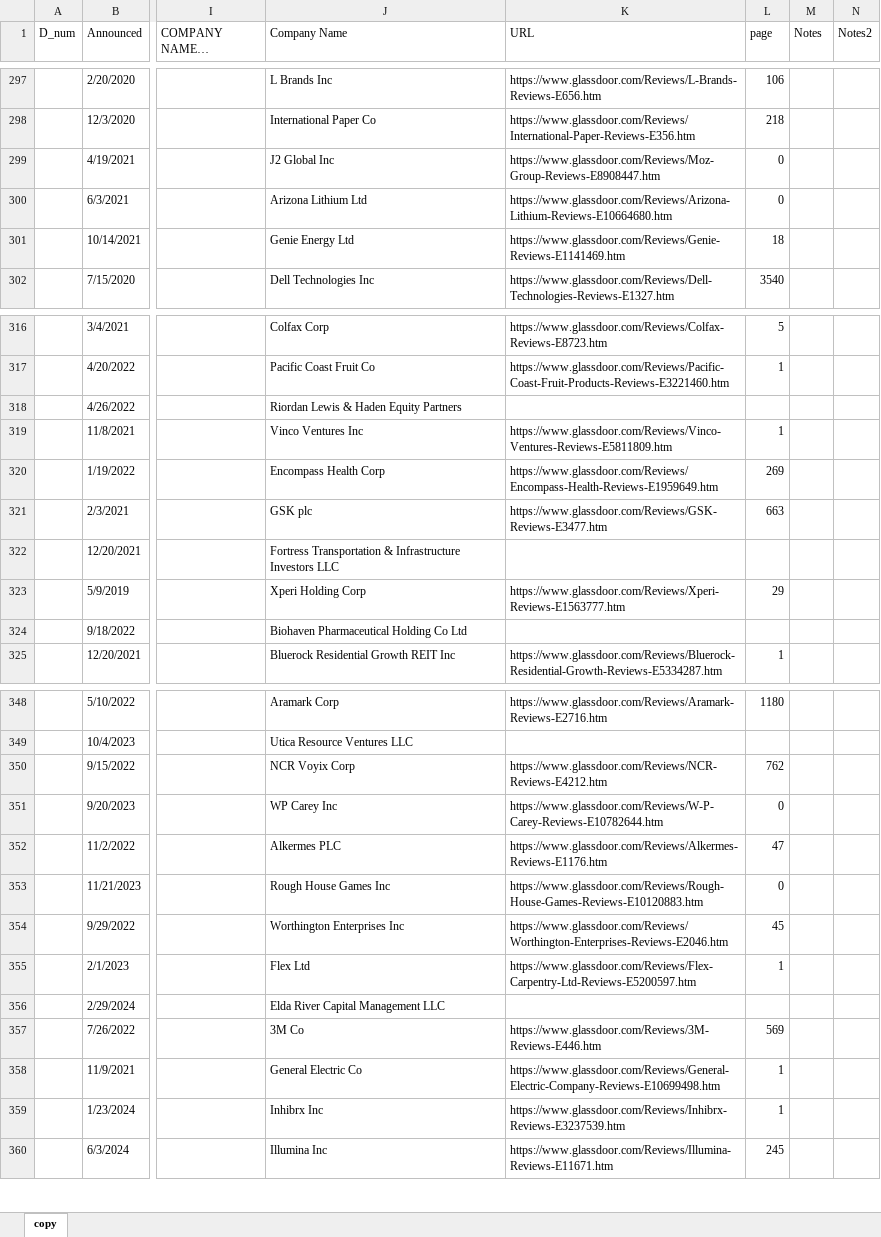
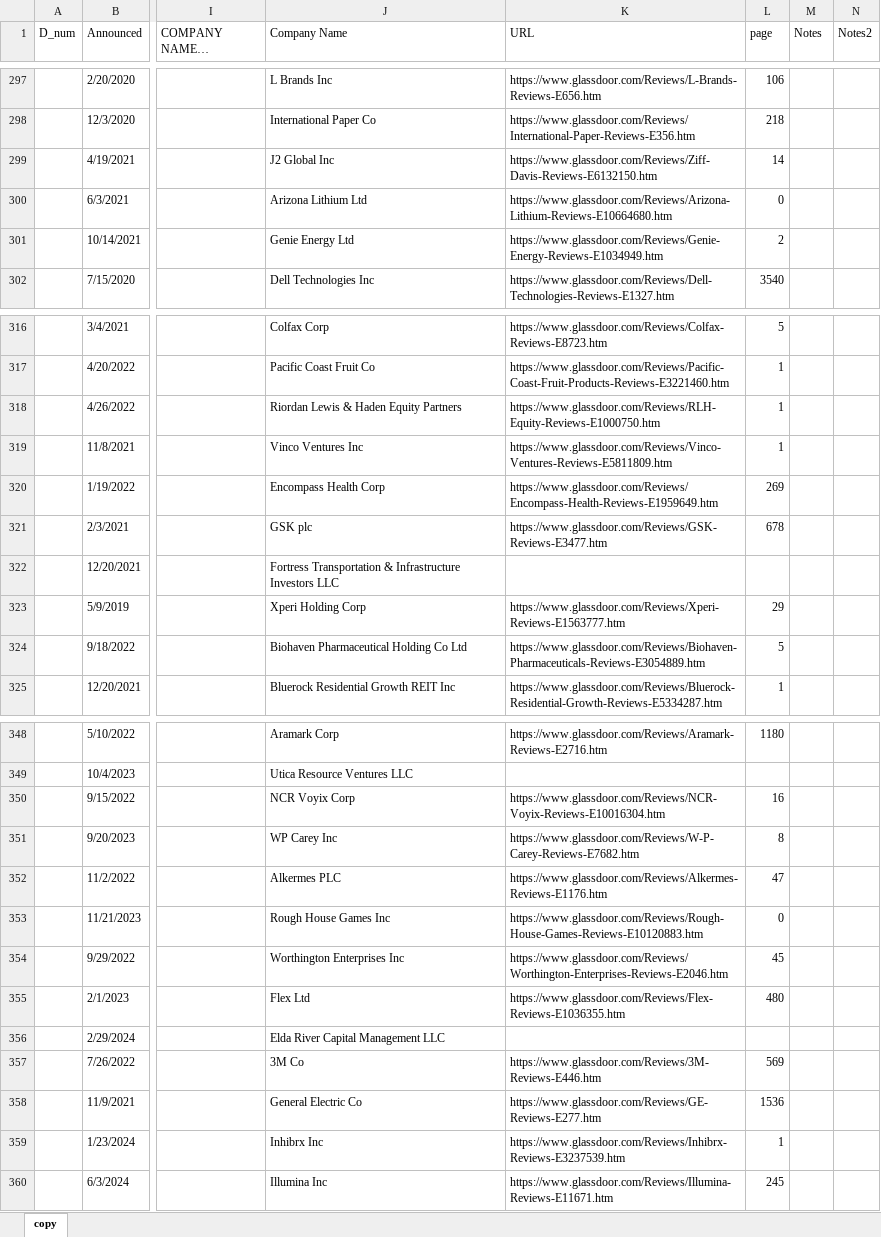
Before and after one commit to leoqianSE/GlassDoorProject, an Excel workbook: Results/GlassDoorVerifiedList.xlsx, sheet copy, drawn as a sheet; only a part is shown, gaps mark what is left out; long unchanged cells end in …; values as stored, in another font and other column widths than the file's, no cell formats; the diff covers the shown part only; the diff names each change by its address in the sheet, - before the commit and + after, or states it on an @@ line.

```diff
--- a/Results/GlassDoorVerifiedList.xlsx (sheet copy)
+++ b/Results/GlassDoorVerifiedList.xlsx (sheet copy)
-K299 (URL): https://www.glassdoor.com/Reviews/Moz-Group-Reviews-E8908447.htm
+K299 (URL): https://www.glassdoor.com/Reviews/Ziff-Davis-Reviews-E6132150.htm
-L299 (page): 0
+L299 (page): 14
-K301 (URL): https://www.glassdoor.com/Reviews/Genie-Reviews-E1141469.htm
+K301 (URL): https://www.glassdoor.com/Reviews/Genie-Energy-Reviews-E1034949.htm
-L301 (page): 18
+L301 (page): 2
-K318 (URL): (empty)
+K318 (URL): https://www.glassdoor.com/Reviews/RLH-Equity-Reviews-E1000750.htm
-L318 (page): (empty)
+L318 (page): 1
-L321 (page): 663
+L321 (page): 678
-K324 (URL): (empty)
+K324 (URL): https://www.glassdoor.com/Reviews/Biohaven-Pharmaceuticals-Reviews-E3054889.htm
-L324 (page): (empty)
+L324 (page): 5
-K350 (URL): https://www.glassdoor.com/Reviews/NCR-Reviews-E4212.htm
+K350 (URL): https://www.glassdoor.com/Reviews/NCR-Voyix-Reviews-E10016304.htm
-L350 (page): 762
+L350 (page): 16
-K351 (URL): https://www.glassdoor.com/Reviews/W-P-Carey-Reviews-E10782644.htm
+K351 (URL): https://www.glassdoor.com/Reviews/W-P-Carey-Reviews-E7682.htm
-L351 (page): 0
+L351 (page): 8
-K355 (URL): https://www.glassdoor.com/Reviews/Flex-Carpentry-Ltd-Reviews-E5200597.htm
+K355 (URL): https://www.glassdoor.com/Reviews/Flex-Reviews-E1036355.htm
-L355 (page): 1
+L355 (page): 480
-K358 (URL): https://www.glassdoor.com/Reviews/General-Electric-Company-Reviews-E10699498.htm
+K358 (URL): https://www.glassdoor.com/Reviews/GE-Reviews-E277.htm
-L358 (page): 1
+L358 (page): 1536
```
Also changed, not shown: 13 edited cells elsewhere in this sheet, cell formats, Results/DownloadListColored.xlsx, 1 other file.
